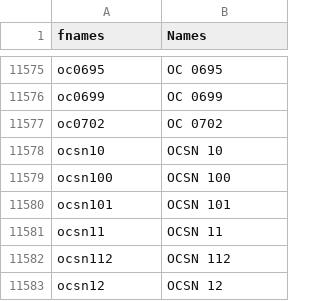
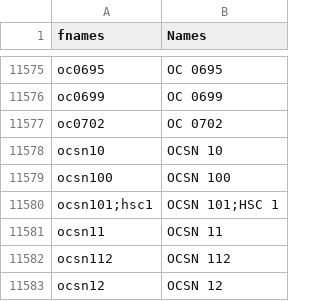
Before and after one commit to ucc23/updt_UCC, a CSV file: data/all_names.csv, drawn as a sheet; only a part is shown, gaps mark what is left out; removed rows and columns are numbered as before the commit, all else as after; the diff names each change by its address in the sheet, - before the commit and + after, or states it on an @@ line.

```diff
--- a/data/all_names.csv
+++ b/data/all_names.csv
-row 11580: ocsn101 | OCSN 101
+row 11580: ocsn101;hsc1 | OCSN 101;HSC 1
```
Also changed, not shown: 6 other files.
